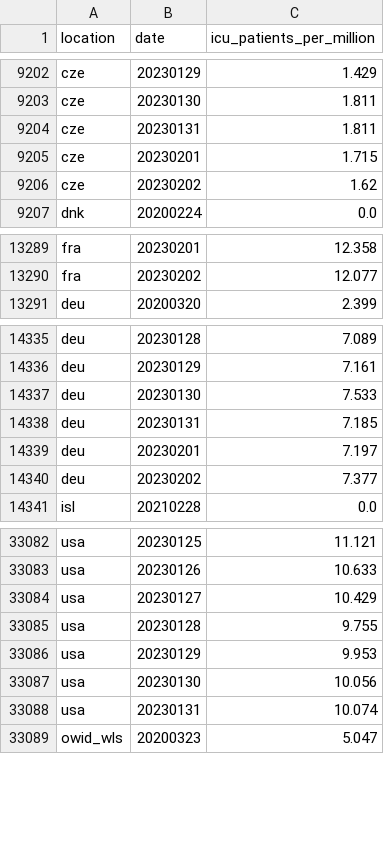
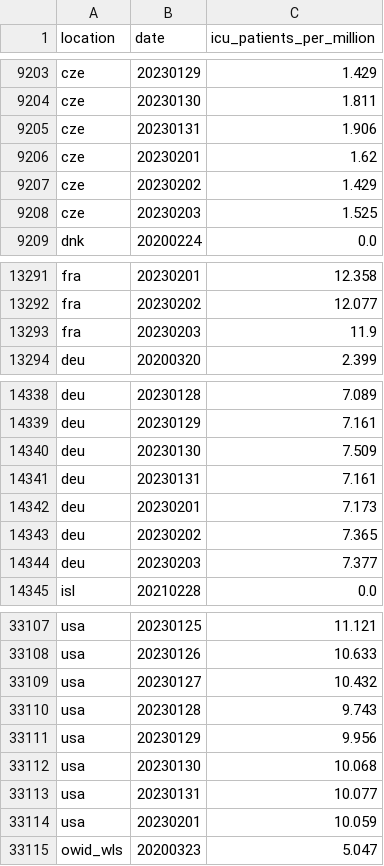
Before and after one commit to open-numbers/ddf--owid--covid_19, a CSV file: ddf--datapoints--icu_patients_per_million--by--location--date.csv, drawn as a sheet; only a part is shown, gaps mark what is left out; the diff covers the shown part only.

```diff
--- a/ddf--datapoints--icu_patients_per_million--by--location--date.csv
+++ b/ddf--datapoints--icu_patients_per_million--by--location--date.csv
@@ -9203,5 +9204,6 @@ cze,20230129,1.429
 cze,20230130,1.811
-cze,20230131,1.811
-cze,20230201,1.715
-cze,20230202,1.62
+cze,20230131,1.906
+cze,20230201,1.62
+cze,20230202,1.429
+cze,20230203,1.525
 dnk,20200224,0.0
@@ -13290,2 +13292,3 @@ fra,20230201,12.358
 fra,20230202,12.077
+fra,20230203,11.9
 deu,20200320,2.399
@@ -14336,6 +14339,7 @@ deu,20230128,7.089
 deu,20230129,7.161
-deu,20230130,7.533
-deu,20230131,7.185
-deu,20230201,7.197
-deu,20230202,7.377
+deu,20230130,7.509
+deu,20230131,7.161
+deu,20230201,7.173
+deu,20230202,7.365
+deu,20230203,7.377
 isl,20210228,0.0
@@ -33083,7 +33108,8 @@ usa,20230125,11.121
 usa,20230126,10.633
-usa,20230127,10.429
-usa,20230128,9.755
-usa,20230129,9.953
-usa,20230130,10.056
-usa,20230131,10.074
+usa,20230127,10.432
+usa,20230128,9.743
+usa,20230129,9.956
+usa,20230130,10.068
+usa,20230131,10.077
+usa,20230201,10.059
 owid_wls,20200323,5.047
```
Also changed, not shown: 22 added rows and 26 edited cells elsewhere in this file, ddf--datapoints--icu_patients--by--location--date.csv, ddf--datapoints--total_boosters--by--location--date.csv, 34 other files.
